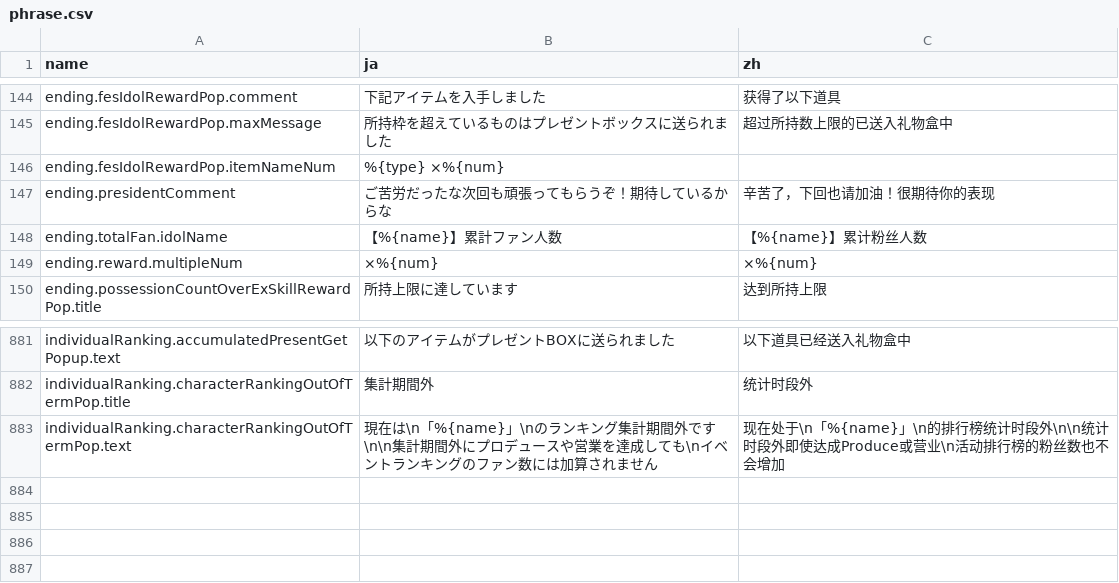
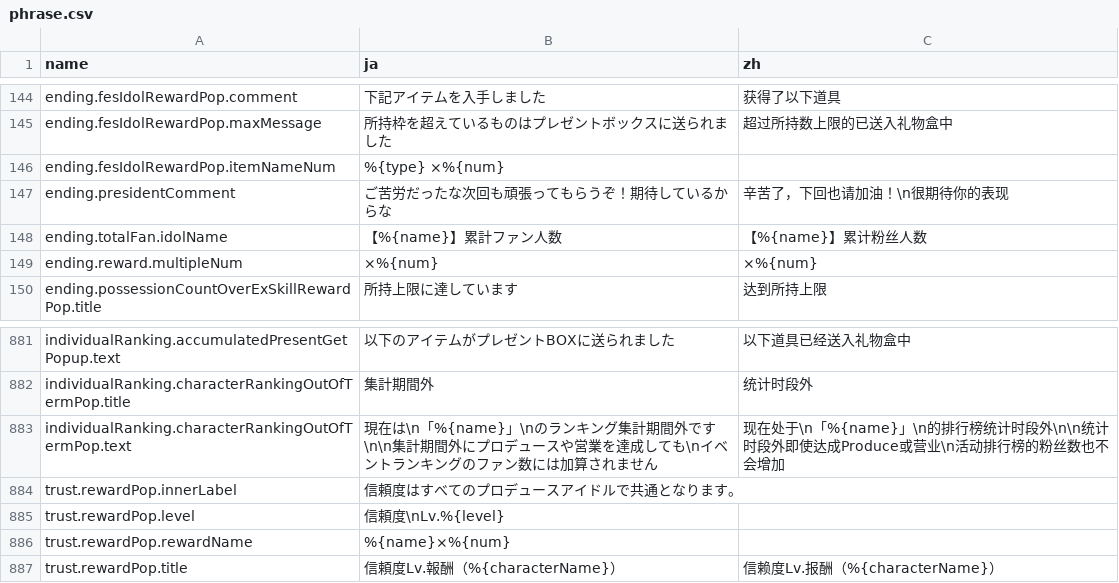
Before and after one commit to lzgzhyf/ShinyColors, a CSV file: data/phrase.csv, drawn as a sheet; only a part is shown, gaps mark what is left out.

```diff
--- a/data/phrase.csv
+++ b/data/phrase.csv
@@ -146,3 +146,3 @@ ending.fesIdolRewardPop.maxMessage,所持枠を超えているものはプレゼ
 ending.fesIdolRewardPop.itemNameNum,%{type} ×%{num},
-ending.presidentComment,ご苦労だったな次回も頑張ってもらうぞ！期待しているからな,辛苦了，下回也请加油！很期待你的表现
+ending.presidentComment,ご苦労だったな次回も頑張ってもらうぞ！期待しているからな,辛苦了，下回也请加油！\n很期待你的表现
 ending.totalFan.idolName,【%{name}】累計ファン人数,【%{name}】累计粉丝人数
@@ -883 +883,5 @@ individualRanking.characterRankingOutOfTermPop.title,集計期間外,统计时
 individualRanking.characterRankingOutOfTermPop.text,現在は\n「%{name}」\nのランキング集計期間外です\n\n集計期間外にプロデュースや営業を達成しても\nイベントランキングのファン数には加算されません,现在处于\n「%{name}」\n的排行榜统计时段外\n\n统计时段外即使达成Produce或营业\n活动排行榜的粉丝数也不会增加
+trust.rewardPop.innerLabel,信頼度はすべてのプロデュースアイドルで共通となります。,
+trust.rewardPop.level,信頼度\nLv.%{level},
+trust.rewardPop.rewardName,%{name}×%{num},
+trust.rewardPop.title,信頼度Lv.報酬（%{characterName}）,信赖度Lv.报酬（%{characterName}）
```
Also changed, not shown: 2 other files.
